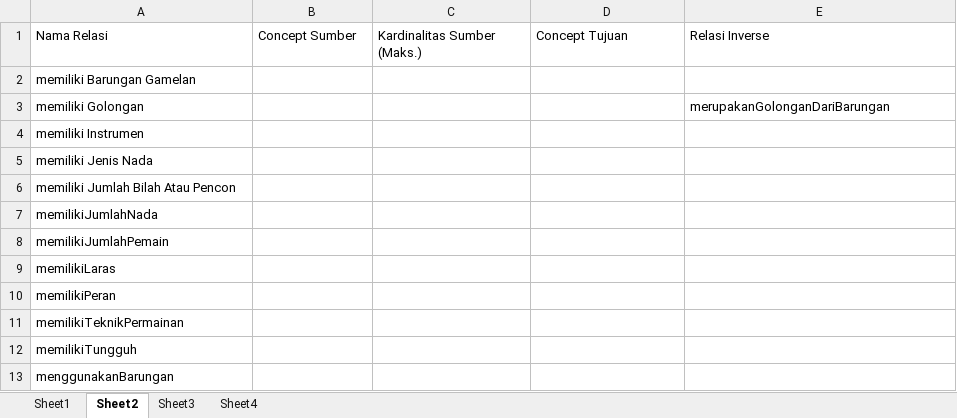
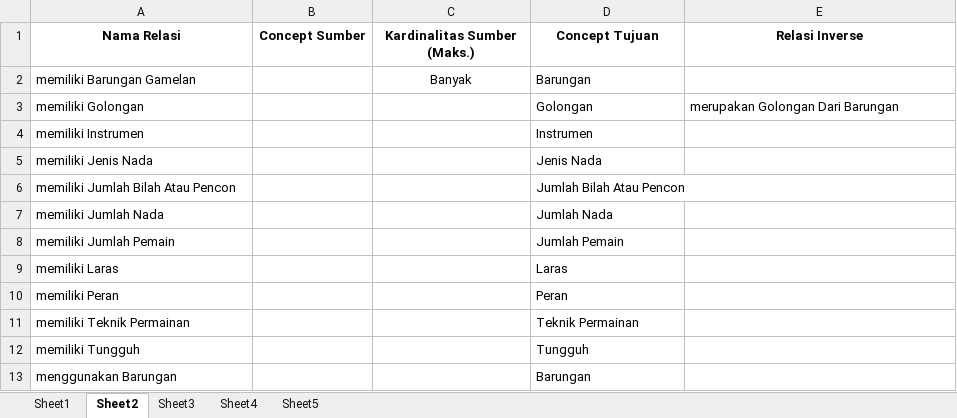
Before and after one commit to wardanacoolant/Tugas-Akhir, an Excel workbook: Data Tabel Keperluan Metode Methontology.xlsx, sheet Sheet2, drawn as a sheet; values as stored, in another font and other column widths than the file's, no borders; removed rows and columns are numbered as before the commit, all else as after; the diff names each change by its address in the sheet, - before the commit and + after, or states it on an @@ line.

```diff
--- a/Data Tabel Keperluan Metode Methontology.xlsx (sheet Sheet2)
+++ b/Data Tabel Keperluan Metode Methontology.xlsx (sheet Sheet2)
+sheet tab: Sheet5
@@ A1:E1 bold: off → on, alignment: left → center @@
-C2 (Kardinalitas Sumber (Maks.)): (empty)
+C2 (Kardinalitas Sumber (Maks.)): Banyak
-D2 (Concept Tujuan): (empty)
+D2 (Concept Tujuan): Barungan
-D3 (Concept Tujuan): (empty)
+D3 (Concept Tujuan): Golongan
-E3 (Relasi Inverse): merupakanGolonganDariBarungan
+E3 (Relasi Inverse): merupakan Golongan Dari Barungan
-D4 (Concept Tujuan): (empty)
+D4 (Concept Tujuan): Instrumen
-D5 (Concept Tujuan): (empty)
+D5 (Concept Tujuan): Jenis Nada
-D6 (Concept Tujuan): (empty)
+D6 (Concept Tujuan): Jumlah Bilah Atau Pencon
-row 7: memilikiJumlahNada
-row 8: memilikiJumlahPemain
-row 9: memilikiLaras
-row 10: memilikiPeran
-row 11: memilikiTeknikPermainan
-row 12: memilikiTungguh
-row 13: menggunakanBarungan
+row 7: memiliki Jumlah Nada |  |  | Jumlah Nada
+row 8: memiliki Jumlah Pemain |  |  | Jumlah Pemain
+row 9: memiliki Laras |  |  | Laras
+row 10: memiliki Peran |  |  | Peran
+row 11: memiliki Teknik Permainan |  |  | Teknik Permainan
+row 12: memiliki Tungguh |  |  | Tungguh
+row 13: menggunakan Barungan |  |  | Barungan
```
Also changed, not shown: 2 other files.
